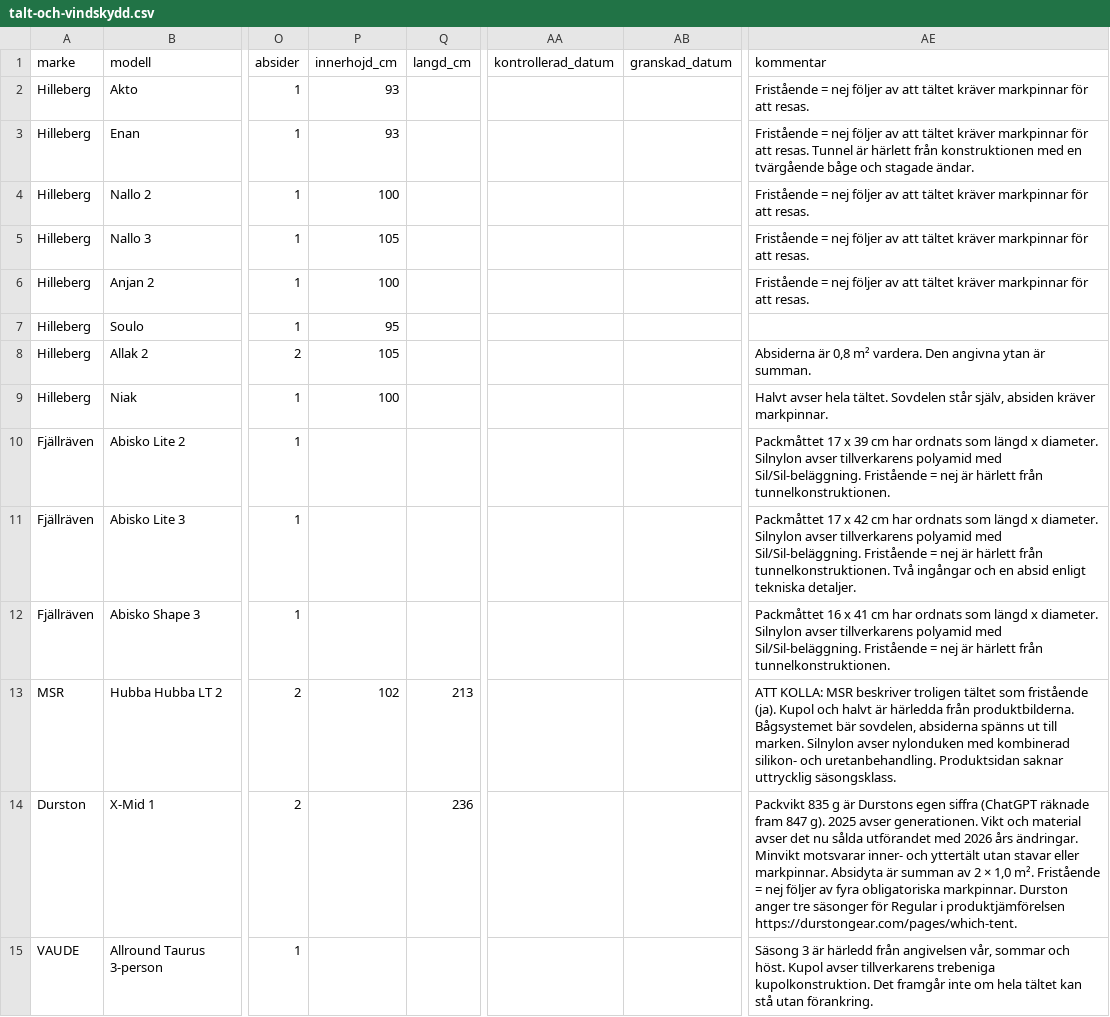
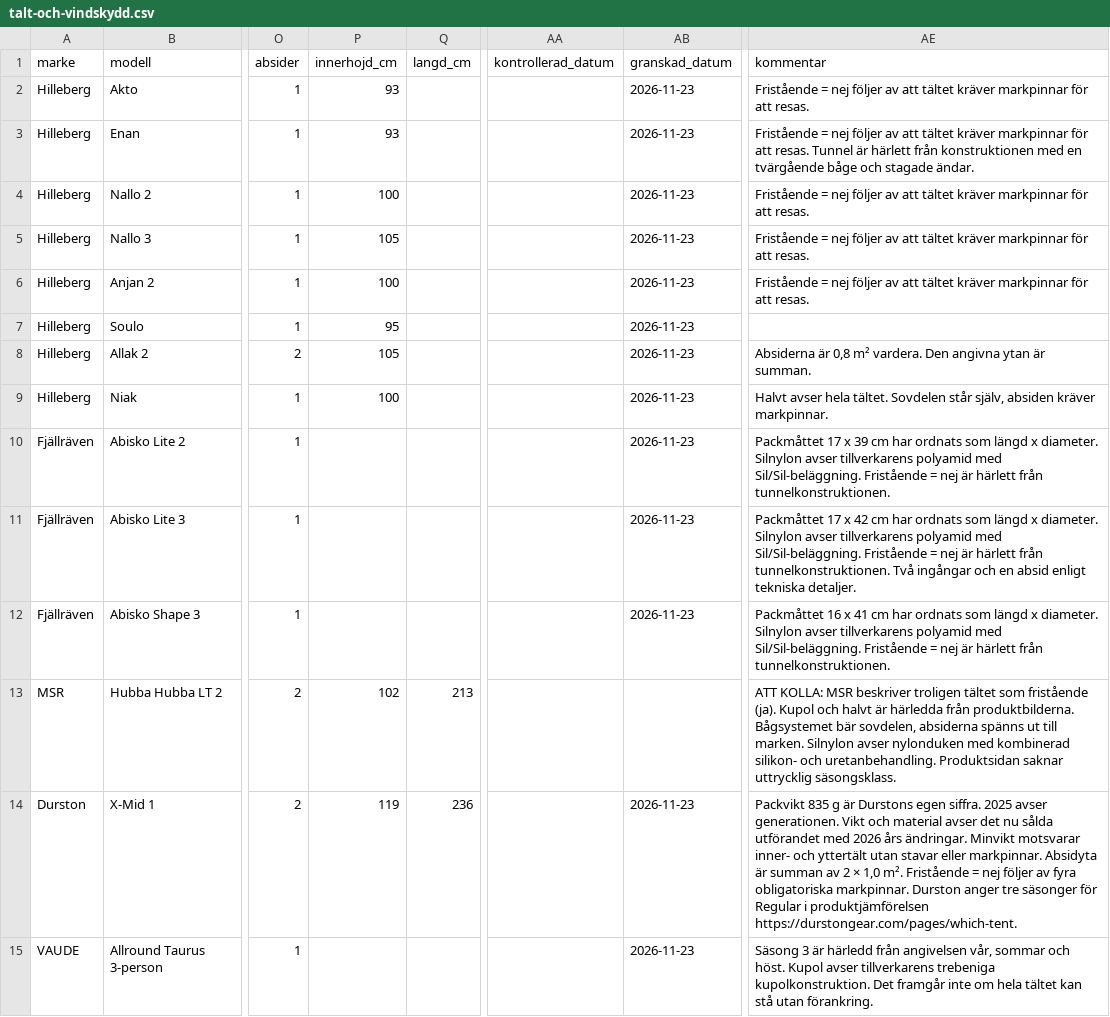
Before and after one commit to Minvandring-se/minvandring, a CSV file: supabase/katalog/talt-och-vindskydd.csv, drawn as a sheet; only a part is shown, gaps mark what is left out; the diff covers the shown part only; the diff names each change by its address in the sheet, - before the commit and + after, or states it on an @@ line.

```diff
--- a/supabase/katalog/talt-och-vindskydd.csv
+++ b/supabase/katalog/talt-och-vindskydd.csv
-AB2:AB12 (granskad_datum): (empty)
+AB2:AB12 (granskad_datum): 2026-11-23
-P14 (innerhojd_cm): (empty)
+P14 (innerhojd_cm): 119
-AB14:AB15 (granskad_datum): (empty)
+AB14:AB15 (granskad_datum): 2026-11-23
-AE14 (kommentar): …Durstons egen siffra (ChatGPT räknade fram 847 g). 2025 avser…
+AE14 (kommentar): …Durstons egen siffra. 2025 avser…
```
Also changed, not shown: 31 edited cells elsewhere in this file, 1 other file.
